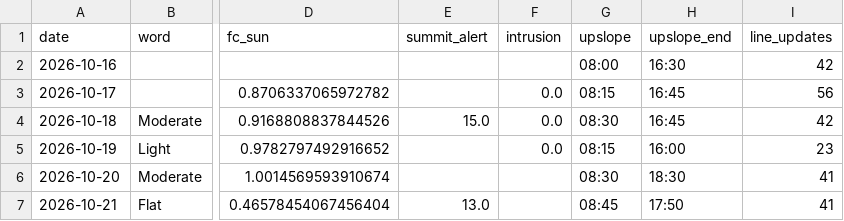
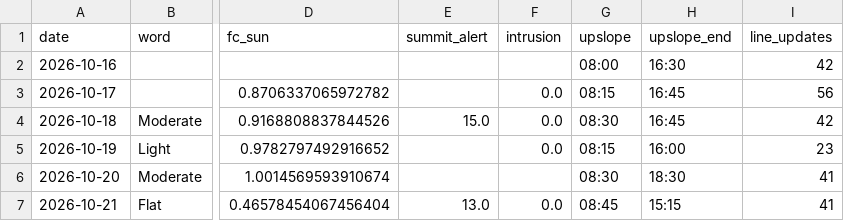
Before and after one commit to aukaka-9898/kula-today, a CSV file: docs/scorecard_days.csv, drawn as a sheet; only a part is shown, gaps mark what is left out; the diff names each change by its address in the sheet, - before the commit and + after, or states it on an @@ line.

```diff
--- a/docs/scorecard_days.csv
+++ b/docs/scorecard_days.csv
-F7 (intrusion): (empty)
+F7 (intrusion): 0.0
-H7 (upslope_end): 17:50
+H7 (upslope_end): 15:15
```
Also changed, not shown: docs/scorecard_hours.csv, docs/scorecard_stations.csv, 8 other files.
